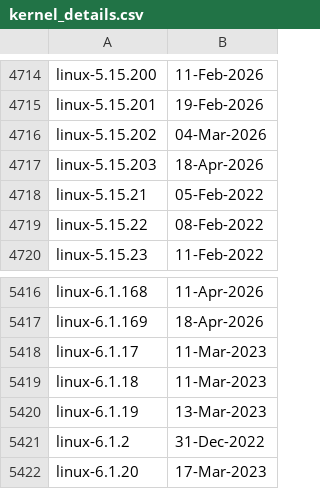
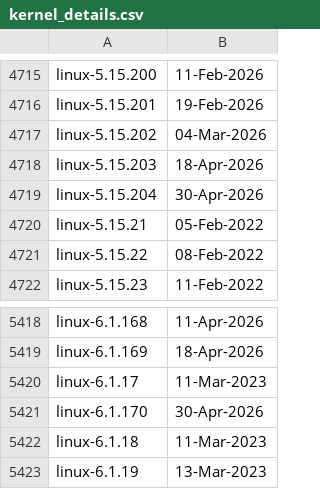
Before and after one commit to e-m-b-a/emba, a CSV file: config/kernel_details.csv, drawn as a sheet; only a part is shown, gaps mark what is left out; the shorter side is filled out with more unchanged rows; the diff covers the shown part only.

Commit message:
Update Linux kernel version database

```diff
--- a/config/kernel_details.csv
+++ b/config/kernel_details.csv
@@ -4717,2 +4718,3 @@ linux-5.15.202;04-Mar-2026
 linux-5.15.203;18-Apr-2026
+linux-5.15.204;30-Apr-2026
 linux-5.15.21;05-Feb-2022
@@ -5418,2 +5420,3 @@ linux-6.1.169;18-Apr-2026
 linux-6.1.17;11-Mar-2023
+linux-6.1.170;30-Apr-2026
 linux-6.1.18;11-Mar-2023
```
Also changed, not shown: 9 added rows elsewhere in this file.
